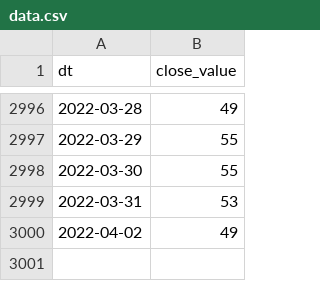
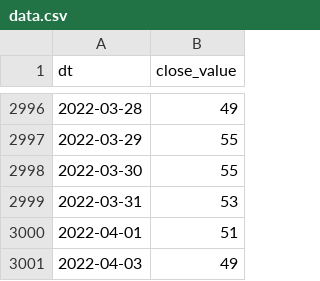
Before and after one commit to alexey-formalmethods/datasets, a CSV file: money.cnn fear-and-greed/data.csv, drawn as a sheet; only a part is shown, gaps mark what is left out.

```diff
--- a/money.cnn fear-and-greed/data.csv
+++ b/money.cnn fear-and-greed/data.csv
@@ -2999,2 +2999,3 @@ dt,close_value
 2022-03-31,53
-2022-04-02,49
+2022-04-01,51
+2022-04-03,49
```
Also changed, not shown: alternative.me crypto fear-and-greed/data.csv.
